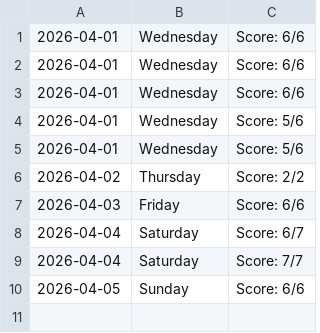
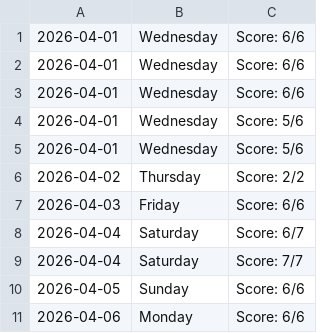
Before and after one commit to pathakbaba1/daily-extraction, a CSV file: extraction_telemetry.csv, drawn as a sheet.

Commit message:
Day Won: 2026-04-06 - Proud.

```diff
--- a/extraction_telemetry.csv
+++ b/extraction_telemetry.csv
@@ -10 +10,2 @@
 2026-04-05, Sunday, Score: 6/6
+2026-04-06, Monday, Score: 6/6
```
